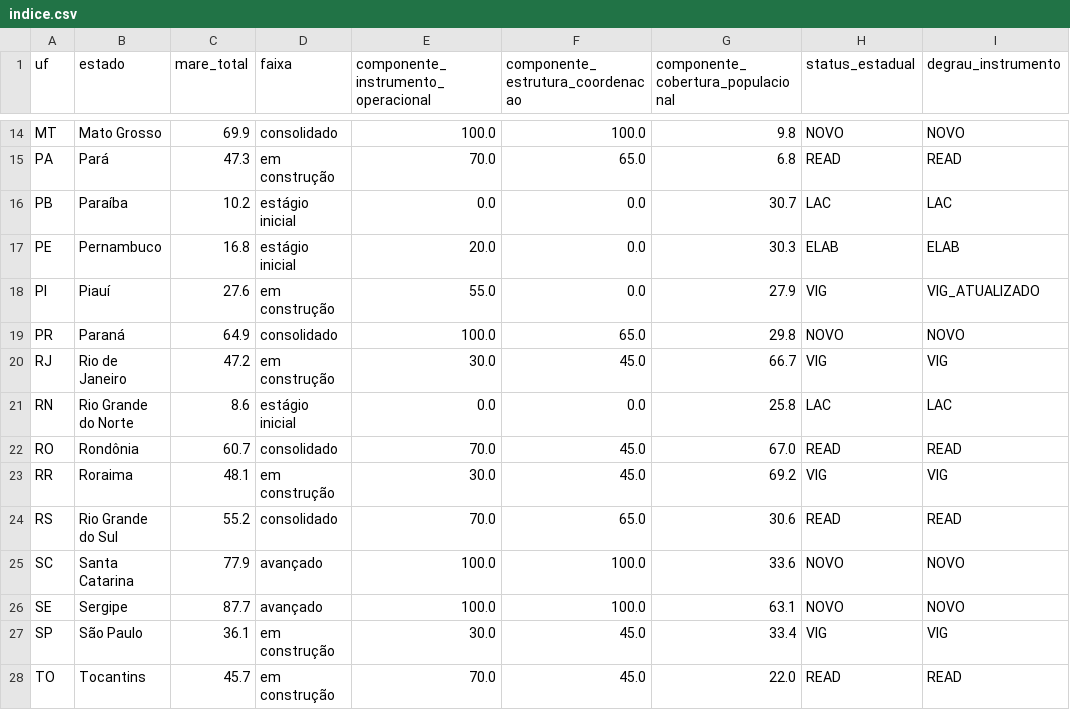
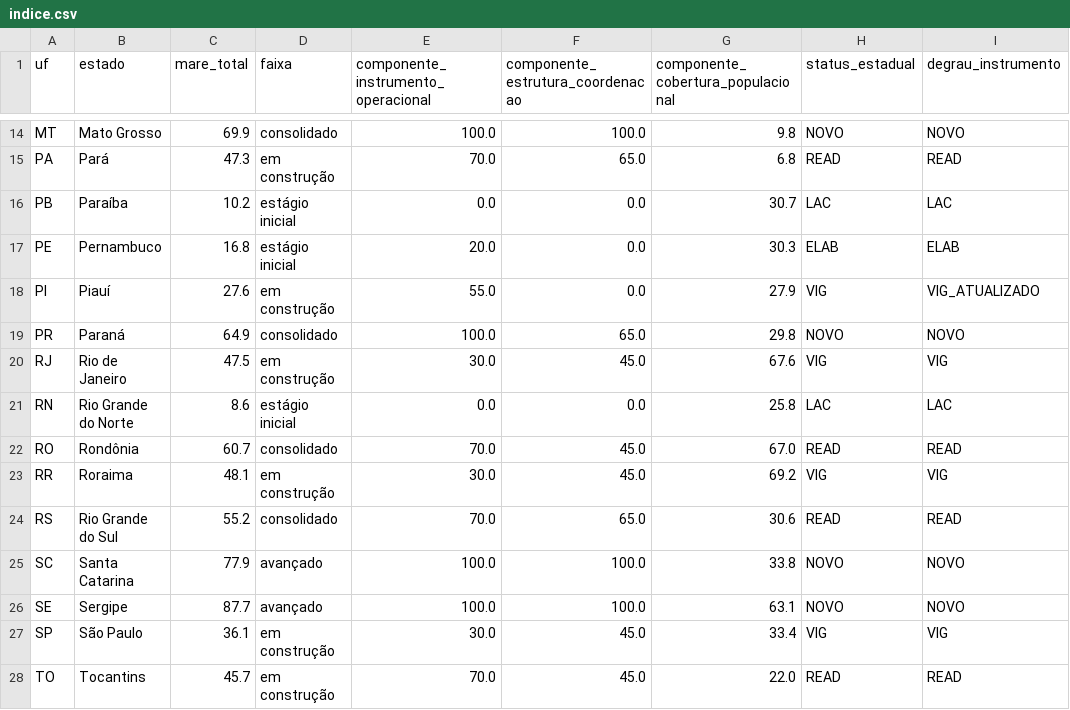
Before and after one commit to monitorelnino/monitorelnino, a CSV file: dados-abertos/indice.csv, drawn as a sheet; only a part is shown, gaps mark what is left out; the diff names each change by its address in the sheet, - before the commit and + after, or states it on an @@ line.

```diff
--- a/dados-abertos/indice.csv
+++ b/dados-abertos/indice.csv
-C20 (mare_total): 47.2
+C20 (mare_total): 47.5
-G20: 66.7
+G20: 67.6
-G25: 33.6
+G25: 33.8
```
Also changed, not shown: dados-abertos/historico_mudancas.csv, dados-abertos/municipios.csv, 34 other files.
